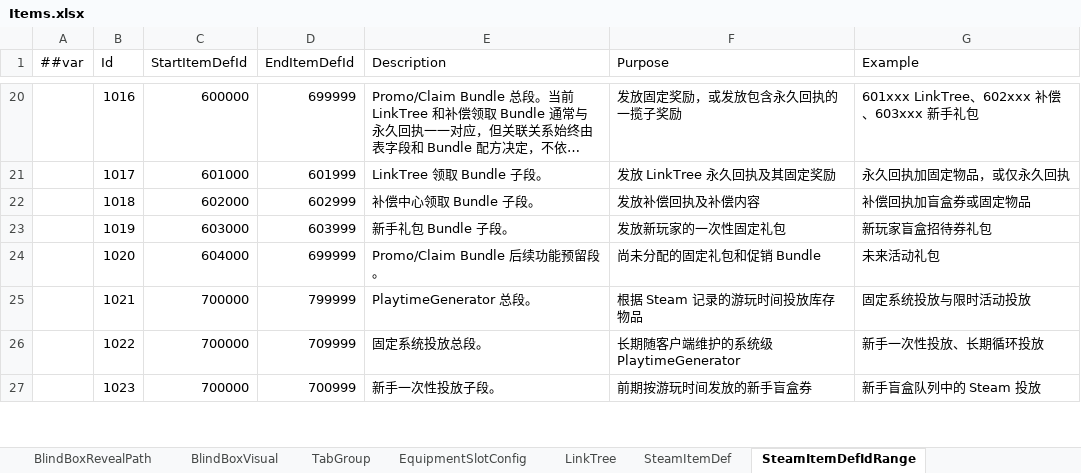
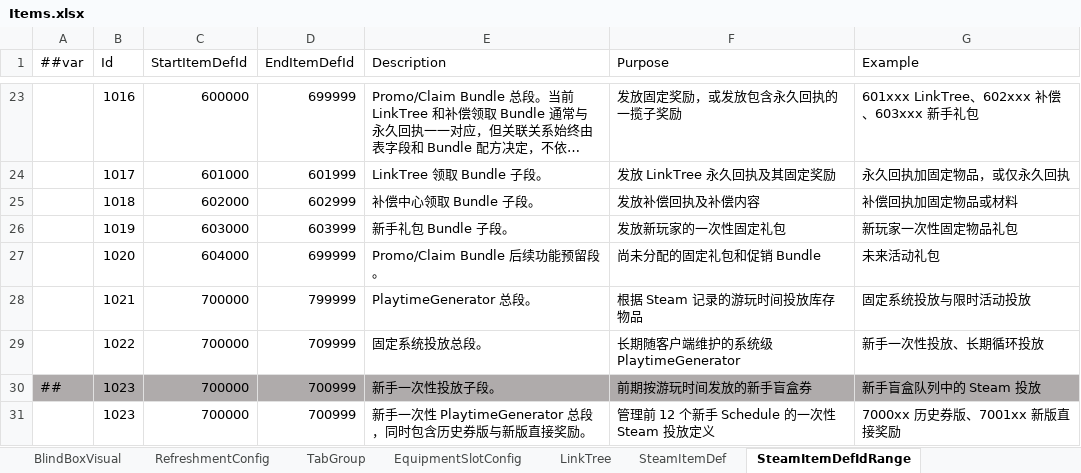
Before and after one commit to SeananTQ/lucky-dog-pub-2026, an Excel workbook: luban-excels/bak/xlsx/Items.xlsx, sheet SteamItemDefIdRange, drawn as a sheet; only a part is shown, gaps mark what is left out; long unchanged cells end in …; values as stored, in another font and other column widths than the file's, no borders; addresses are those after the commit; the diff covers the shown part only; the diff names each change by its address in the sheet, - before the commit and + after, or states it on an @@ line.

```diff
--- a/luban-excels/bak/xlsx/Items.xlsx (sheet SteamItemDefIdRange)
+++ b/luban-excels/bak/xlsx/Items.xlsx (sheet SteamItemDefIdRange)
+sheet tab: RefreshmentConfig
-G25 (Example): 补偿回执加盲盒券或固定物品
+G25 (Example): 补偿回执加固定物品或材料
-G26 (Example): 新玩家盲盒招待券礼包
+G26 (Example): 新玩家一次性固定物品礼包
-A30 (##var): (empty)
+A30 (##var): ##
-A30:G30 fill: none
+A30:G30 fill: #AFABAB
+row 31:  | 1023 | 700000 | 700999 | 新手一次性 PlaytimeGenerator 总段，同时包含历史券版与新版直接奖励。 | 管理前 12 个新手 Schedule 的一次性 Steam 投放定义 | 7000xx 历史券版、7001xx 新版直接奖励
```
Also changed, not shown: 8 added rows, 8 edited cells and cell formats elsewhere in this sheet, luban-excels/bak/xlsx/__tables__.xlsx, luban-excels/xlsx/Items.xlsx, 17 other files.
